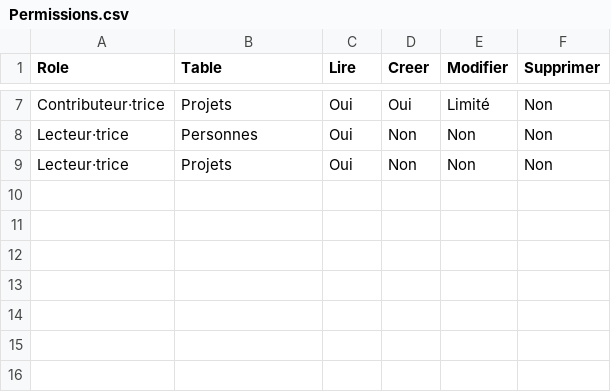
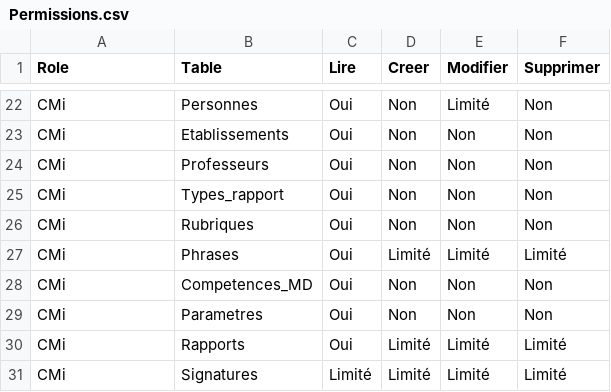
Before and after one commit to VPantaloni/grist-rapports-app, a CSV file: installation/donnees-exemple/Permissions.csv, drawn as a sheet; only a part is shown, gaps mark what is left out; addresses are those after the commit; the diff covers the shown part only; the diff names each change by its address in the sheet, - before the commit and + after, or states it on an @@ line.

```diff
--- a/installation/donnees-exemple/Permissions.csv
+++ b/installation/donnees-exemple/Permissions.csv
-A22 (Role): Contributeur·trice
+A22 (Role): CMi
-B22 (Table): Projets
+B22 (Table): Personnes
-D22 (Creer): Oui
+D22 (Creer): Non
+row 23: CMi | Etablissements | Oui | Non | Non | Non
-A24 (Role): Lecteur·trice
+A24 (Role): CMi
-B24 (Table): Personnes
+B24 (Table): Professeurs
+row 25: CMi | Types_rapport | Oui | Non | Non | Non
+row 26: CMi | Rubriques | Oui | Non | Non | Non
+row 27: CMi | Phrases | Oui | Limité | Limité | Limité
+row 28: CMi | Competences_MD | Oui | Non | Non | Non
-A29 (Role): Lecteur·trice
+A29 (Role): CMi
-B29 (Table): Projets
+B29 (Table): Parametres
+row 30: CMi | Rapports | Oui | Limité | Limité | Limité
+row 31: CMi | Signatures | Limité | Limité | Limité | Limité
```
Also changed, not shown: 15 added rows and 7 edited cells elsewhere in this file, installation/donnees-exemple/Utilisateurs.csv, 18 other files.
